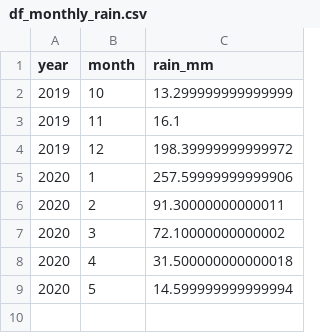
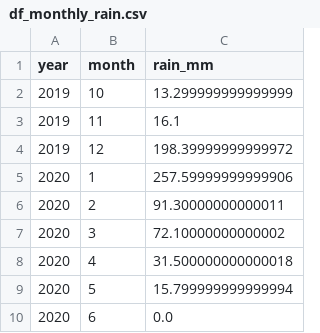
Before and after one commit to eliavst/NahalalPyViz, a CSV file: data/df_monthly_rain.csv, drawn as a sheet.

```diff
--- a/data/df_monthly_rain.csv
+++ b/data/df_monthly_rain.csv
@@ -8,2 +8,3 @@ year,month,rain_mm
 2020,4,31.500000000000018
-2020,5,14.599999999999994
+2020,5,15.799999999999994
+2020,6,0.0
```
Also changed, not shown: data/df_daily_rain.csv, data/final_df.csv, 4 other files.
